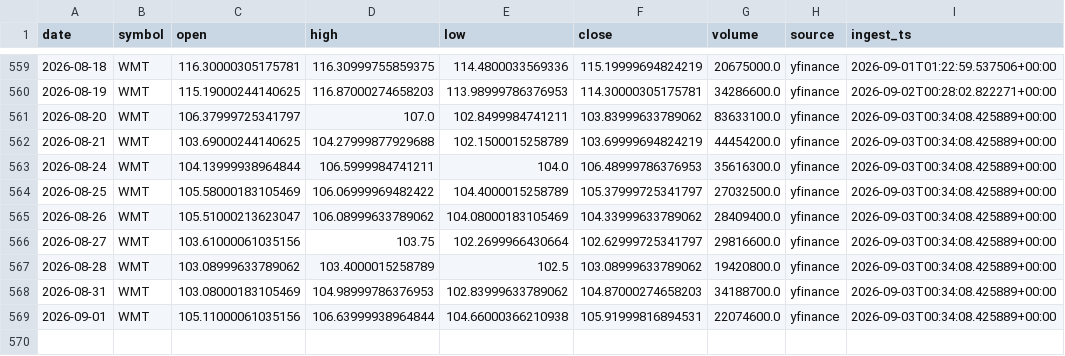
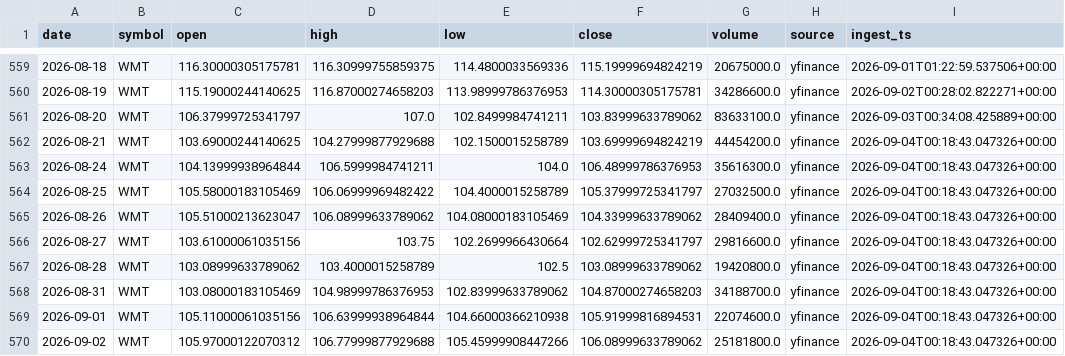
Before and after one commit to kvandre12-commits/SharpEdge-System, a CSV file: outputs/wmt_truth_daily.csv, drawn as a sheet; only a part is shown, gaps mark what is left out.

```diff
--- a/outputs/wmt_truth_daily.csv
+++ b/outputs/wmt_truth_daily.csv
@@ -561,9 +561,10 @@ date,symbol,open,high,low,close,volume,source,ingest_ts
 2026-08-20,WMT,106.37999725341797,107.0,102.8499984741211,103.83999633789062,83633100.0,yfinance,2026-09-03T00:34:08.425889+00:00
-2026-08-21,WMT,103.69000244140625,104.27999877929688,102.1500015258789,103.69999694824219,44454200.0,yfinance,2026-09-03T00:34:08.425889+00:00
-2026-08-24,WMT,104.13999938964844,106.5999984741211,104.0,106.48999786376953,35616300.0,yfinance,2026-09-03T00:34:08.425889+00:00
-2026-08-25,WMT,105.58000183105469,106.06999969482422,104.4000015258789,105.37999725341797,27032500.0,yfinance,2026-09-03T00:34:08.425889+00:00
-2026-08-26,WMT,105.51000213623047,106.08999633789062,104.08000183105469,104.33999633789062,28409400.0,yfinance,2026-09-03T00:34:08.425889+00:00
-2026-08-27,WMT,103.61000061035156,103.75,102.2699966430664,102.62999725341797,29816600.0,yfinance,2026-09-03T00:34:08.425889+00:00
-2026-08-28,WMT,103.08999633789062,103.4000015258789,102.5,103.08999633789062,19420800.0,yfinance,2026-09-03T00:34:08.425889+00:00
-2026-08-31,WMT,103.08000183105469,104.98999786376953,102.83999633789062,104.87000274658203,34188700.0,yfinance,2026-09-03T00:34:08.425889+00:00
-2026-09-01,WMT,105.11000061035156,106.63999938964844,104.66000366210938,105.91999816894531,22074600.0,yfinance,2026-09-03T00:34:08.425889+00:00
+2026-08-21,WMT,103.69000244140625,104.27999877929688,102.1500015258789,103.69999694824219,44454200.0,yfinance,2026-09-04T00:18:43.047326+00:00
+2026-08-24,WMT,104.13999938964844,106.5999984741211,104.0,106.48999786376953,35616300.0,yfinance,2026-09-04T00:18:43.047326+00:00
+2026-08-25,WMT,105.58000183105469,106.06999969482422,104.4000015258789,105.37999725341797,27032500.0,yfinance,2026-09-04T00:18:43.047326+00:00
+2026-08-26,WMT,105.51000213623047,106.08999633789062,104.08000183105469,104.33999633789062,28409400.0,yfinance,2026-09-04T00:18:43.047326+00:00
+2026-08-27,WMT,103.61000061035156,103.75,102.2699966430664,102.62999725341797,29816600.0,yfinance,2026-09-04T00:18:43.047326+00:00
+2026-08-28,WMT,103.08999633789062,103.4000015258789,102.5,103.08999633789062,19420800.0,yfinance,2026-09-04T00:18:43.047326+00:00
+2026-08-31,WMT,103.08000183105469,104.98999786376953,102.83999633789062,104.87000274658203,34188700.0,yfinance,2026-09-04T00:18:43.047326+00:00
+2026-09-01,WMT,105.11000061035156,106.63999938964844,104.66000366210938,105.91999816894531,22074600.0,yfinance,2026-09-04T00:18:43.047326+00:00
+2026-09-02,WMT,105.97000122070312,106.77999877929688,105.45999908447266,106.08999633789062,25181800.0,yfinance,2026-09-04T00:18:43.047326+00:00
```
Also changed, not shown: outputs/latest_signal_strength.csv, outputs/latest_wmt_features_daily.csv, 11 other files.
